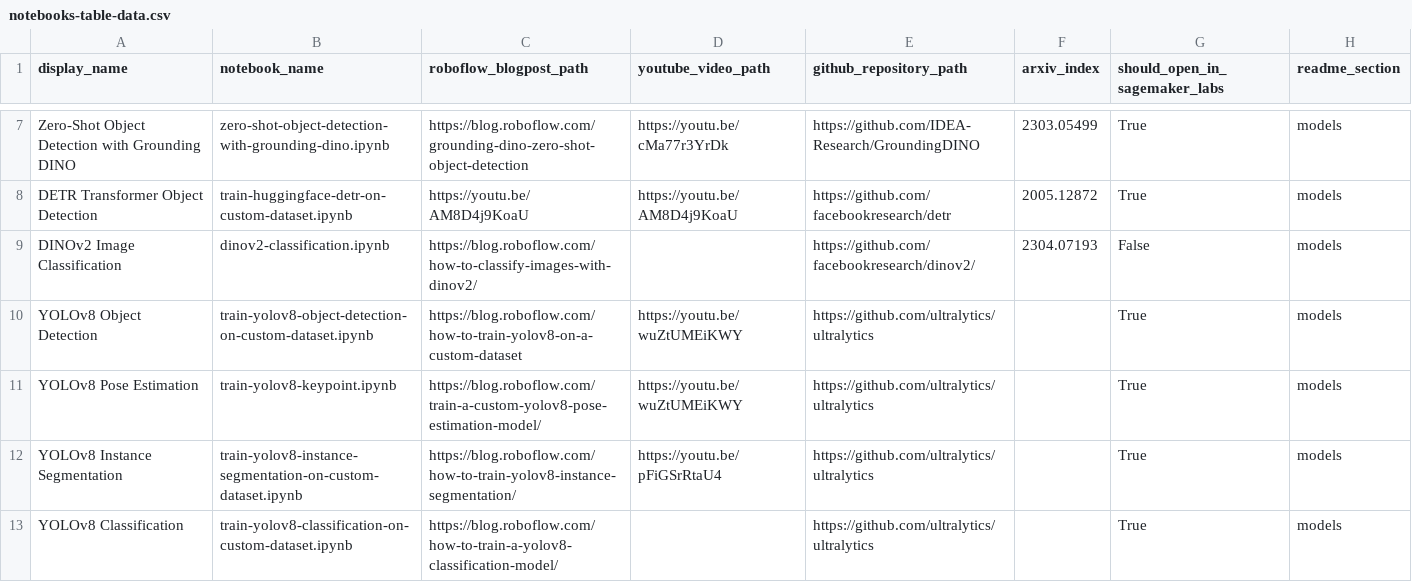
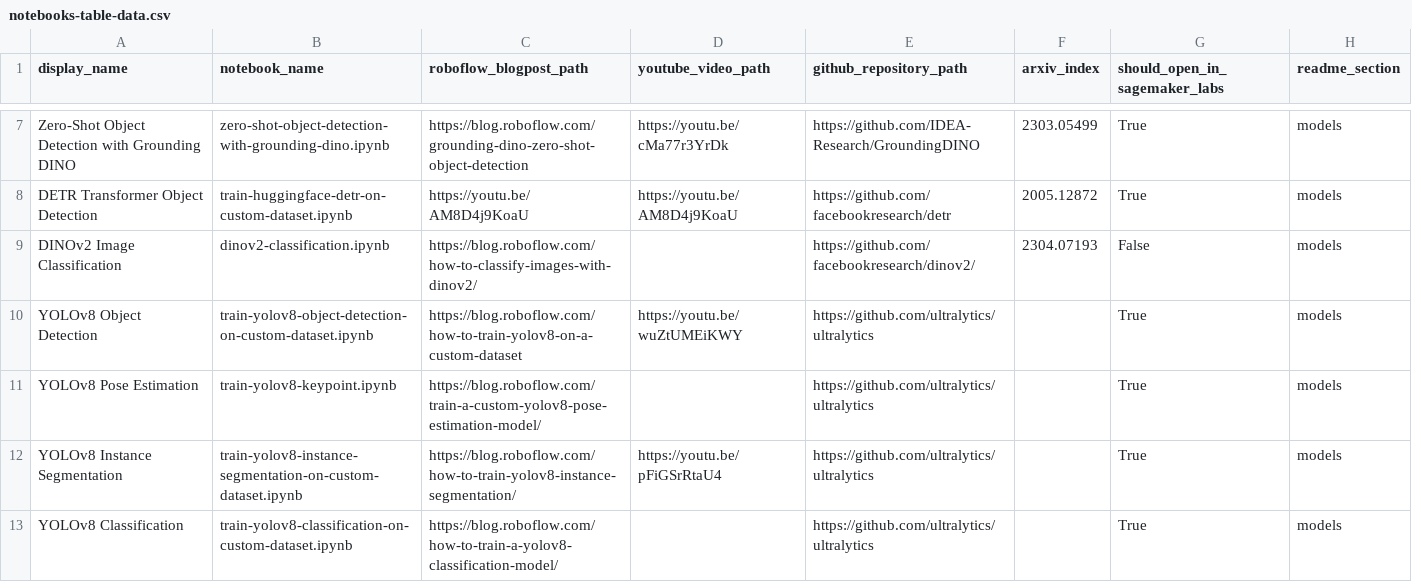
Before and after one commit to roboflow/notebooks, a CSV file: automation/notebooks-table-data.csv, drawn as a sheet; only a part is shown, gaps mark what is left out.

Commit message:
remove video from keypoint listing

```diff
--- a/automation/notebooks-table-data.csv
+++ b/automation/notebooks-table-data.csv
@@ -10,3 +10,3 @@ DINOv2 Image Classification, dinov2-classification.ipynb, https://blog.roboflow.
 YOLOv8 Object Detection, train-yolov8-object-detection-on-custom-dataset.ipynb, https://blog.roboflow.com/how-to-train-yolov8-on-a-custom-dataset, https://youtu.be/wuZtUMEiKWY, https://github.com/ultralytics/ultralytics, , True, models
-YOLOv8 Pose Estimation, train-yolov8-keypoint.ipynb, https://blog.roboflow.com/train-a-custom-yolov8-pose-estimation-model/, https://youtu.be/wuZtUMEiKWY, https://github.com/ultralytics/ultralytics, , True, models
+YOLOv8 Pose Estimation, train-yolov8-keypoint.ipynb, https://blog.roboflow.com/train-a-custom-yolov8-pose-estimation-model/, , https://github.com/ultralytics/ultralytics, , True, models
 YOLOv8 Instance Segmentation, train-yolov8-instance-segmentation-on-custom-dataset.ipynb, https://blog.roboflow.com/how-to-train-yolov8-instance-segmentation/, https://youtu.be/pFiGSrRtaU4, https://github.com/ultralytics/ultralytics, , True, models
```
Also changed, not shown: 1 other file.
